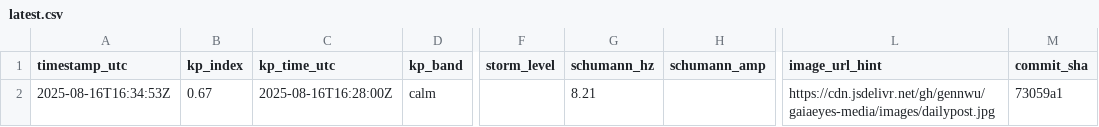
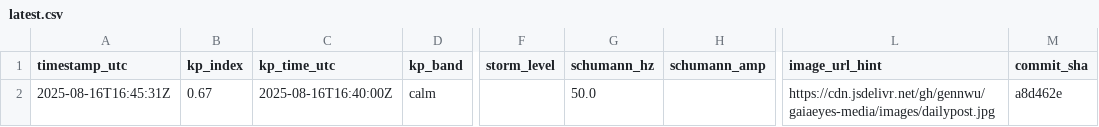
Before and after one commit to GaiaEyesHQ/gaiaeyes-media, a CSV file: data/latest.csv, drawn as a sheet; only a part is shown, gaps mark what is left out; the diff names each change by its address in the sheet, - before the commit and + after, or states it on an @@ line.

Commit message:
daily: update image and data (2025-08-16T16:45:31Z)

```diff
--- a/data/latest.csv
+++ b/data/latest.csv
-A2 (timestamp_utc): 2025-08-16T16:34:53Z
+A2 (timestamp_utc): 2025-08-16T16:45:31Z
-C2 (kp_time_utc): 2025-08-16T16:28:00Z
+C2 (kp_time_utc): 2025-08-16T16:40:00Z
-G2 (schumann_hz): 8.21
+G2 (schumann_hz): 50.0
-M2 (commit_sha): 73059a1
+M2 (commit_sha): a8d462e
```
Also changed, not shown: 1 other file.
